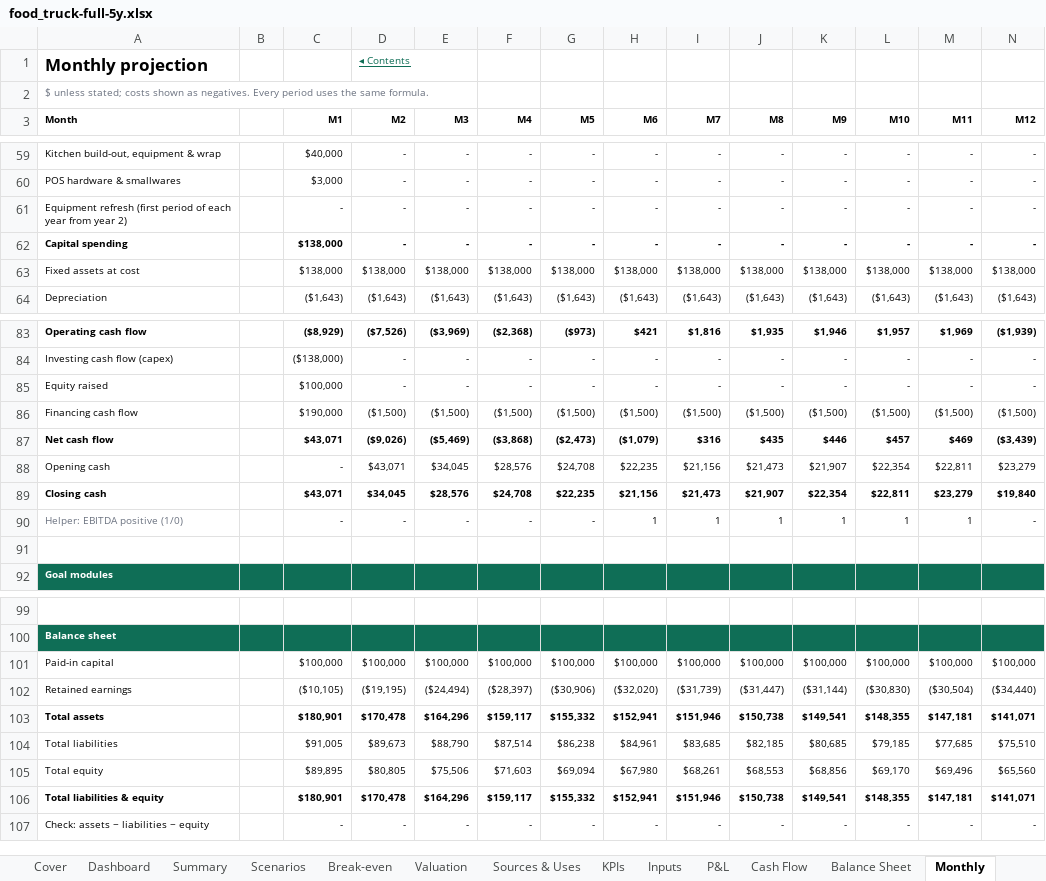
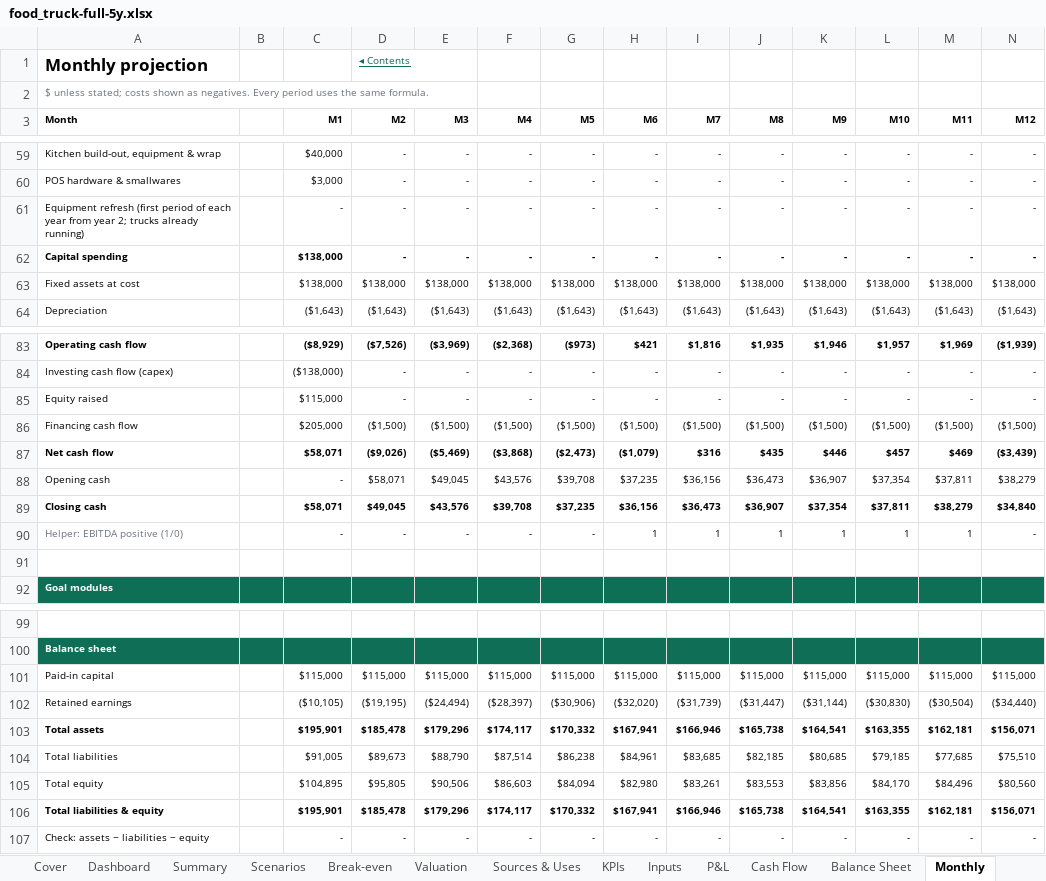
Before and after one commit to henrysheykin/finmodel-app, an Excel workbook: samples/food_truck-full-5y.xlsx, sheet Monthly, drawn as a sheet; only a part is shown, gaps mark what is left out; values as stored, in another font and other column widths than the file's, no borders; removed rows and columns are numbered as before the commit, all else as after; rows hold the shown columns only; the diff names each change by its address in the sheet, - before the commit and + after, or states it on an @@ line.

```diff
--- a/samples/food_truck-full-5y.xlsx (sheet Monthly)
+++ b/samples/food_truck-full-5y.xlsx (sheet Monthly)
-A61 (Month): …from year 2)
+A61 (Month): …from year 2; trucks already running)
-C85 (M1): $100,000
+C85 (M1): $115,000
-C86 (M1): $190,000
+C86 (M1): $205,000
-C87 (M1): $43,071
+C87 (M1): $58,071
-row 88: Opening cash |  | - | $43,071 | $34,045 | $28,576 | $24,708 | $22,235 | $21,156 | $21,473 | $21,907 | $22,354 | $22,811 | $23,279
-row 89: Closing cash |  | $43,071 | $34,045 | $28,576 | $24,708 | $22,235 | $21,156 | $21,473 | $21,907 | $22,354 | $22,811 | $23,279 | $19,840
+row 88: Opening cash |  | - | $58,071 | $49,045 | $43,576 | $39,708 | $37,235 | $36,156 | $36,473 | $36,907 | $37,354 | $37,811 | $38,279
+row 89: Closing cash |  | $58,071 | $49,045 | $43,576 | $39,708 | $37,235 | $36,156 | $36,473 | $36,907 | $37,354 | $37,811 | $38,279 | $34,840
-row 101: Paid-in capital |  | $100,000 | $100,000 | $100,000 | $100,000 | $100,000 | $100,000 | $100,000 | $100,000 | $100,000 | $100,000 | $100,000 | $100,000
+row 101: Paid-in capital |  | $115,000 | $115,000 | $115,000 | $115,000 | $115,000 | $115,000 | $115,000 | $115,000 | $115,000 | $115,000 | $115,000 | $115,000
-row 103: Total assets |  | $180,901 | $170,478 | $164,296 | $159,117 | $155,332 | $152,941 | $151,946 | $150,738 | $149,541 | $148,355 | $147,181 | $141,071
+row 103: Total assets |  | $195,901 | $185,478 | $179,296 | $174,117 | $170,332 | $167,941 | $166,946 | $165,738 | $164,541 | $163,355 | $162,181 | $156,071
-row 105: Total equity |  | $89,895 | $80,805 | $75,506 | $71,603 | $69,094 | $67,980 | $68,261 | $68,553 | $68,856 | $69,170 | $69,496 | $65,560
-row 106: Total liabilities & equity |  | $180,901 | $170,478 | $164,296 | $159,117 | $155,332 | $152,941 | $151,946 | $150,738 | $149,541 | $148,355 | $147,181 | $141,071
+row 105: Total equity |  | $104,895 | $95,805 | $90,506 | $86,603 | $84,094 | $82,980 | $83,261 | $83,553 | $83,856 | $84,170 | $84,496 | $80,560
+row 106: Total liabilities & equity |  | $195,901 | $185,478 | $179,296 | $174,117 | $170,332 | $167,941 | $166,946 | $165,738 | $164,541 | $163,355 | $162,181 | $156,071
```
Also changed, not shown: sheet Scenario calc, sheet Summary, sheet Scenarios, sheet KPIs, sheet Balance Sheet, sheet Sources & Uses, 4 more sheets, formulas that keep their value, charts or pictures, samples/food_truck-full.xlsx, 3 other files.
